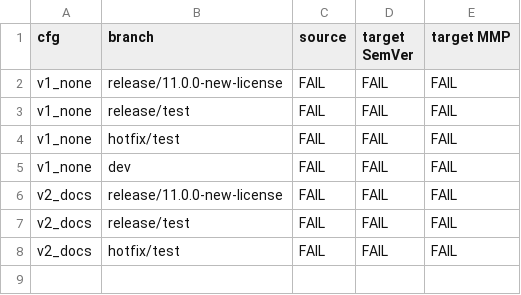
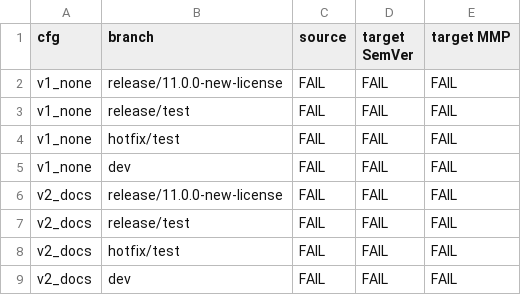
Before and after one commit to denis-peshkov/Cross.CQRS, a TSV file: .tmp-gvfind/out.tsv, drawn as a sheet.

```diff
--- a/.tmp-gvfind/out.tsv
+++ b/.tmp-gvfind/out.tsv
@@ -8 +8,2 @@ v2_docs	release/test	FAIL	FAIL	FAIL
 v2_docs	hotfix/test	FAIL	FAIL	FAIL
+v2_docs	dev	FAIL	FAIL	FAIL
```
Also changed, not shown: 2 other files.
